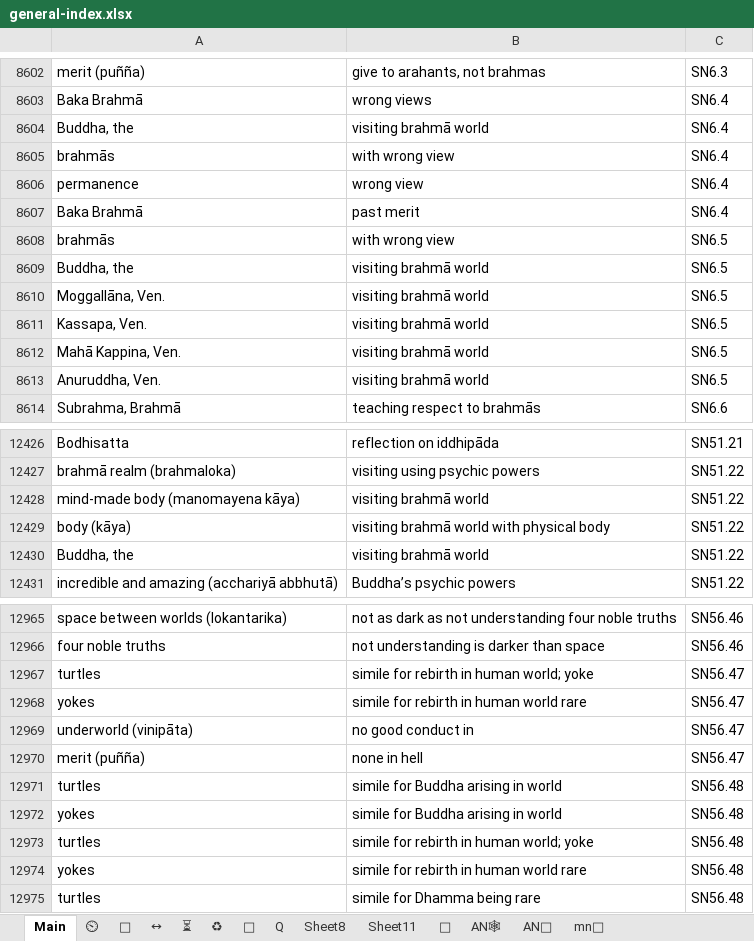
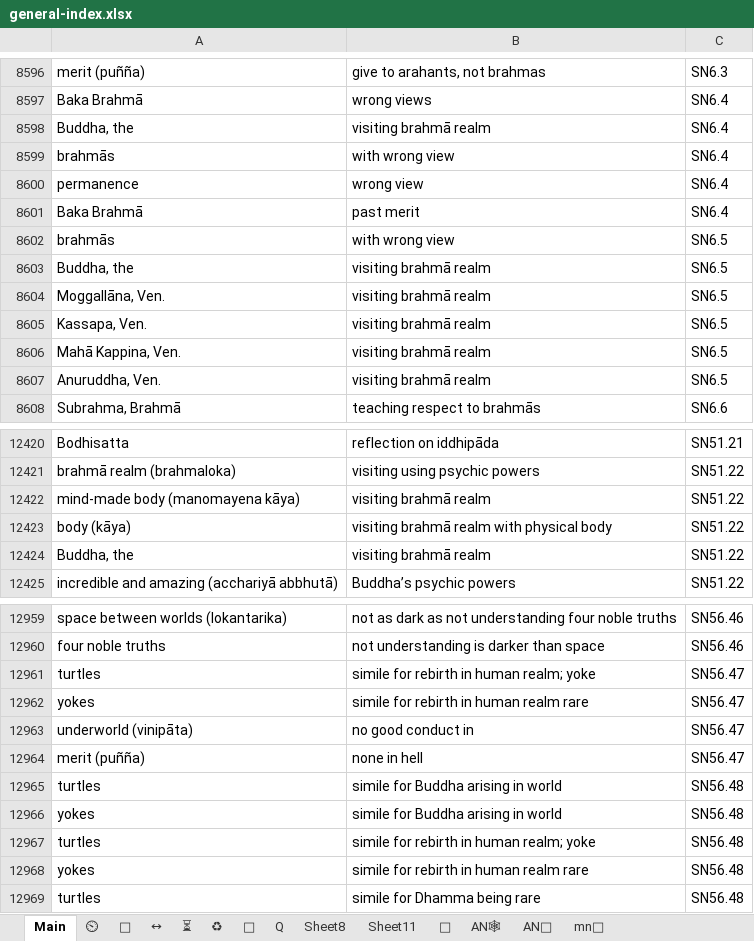
Before and after one commit to thesunshade/CIPS, an Excel workbook: src/data/general-index.xlsx, sheet Main, drawn as a sheet; only a part is shown, gaps mark what is left out; values as stored, in another font and other column widths than the file's, no borders; conditional formats not drawn; addresses are those after the commit; the diff covers the shown part only; the diff names each change by its address in the sheet, - before the commit and + after, or states it on an @@ line.

```diff
--- a/src/data/general-index.xlsx (sheet Main)
+++ b/src/data/general-index.xlsx (sheet Main)
-B8598: visiting brahmā world
+B8598: visiting brahmā realm
-B8603:B8607: visiting brahmā world
+B8603:B8607: visiting brahmā realm
-B12422: visiting brahmā world
+B12422: visiting brahmā realm
-B12423: visiting brahmā world with physical body
+B12423: visiting brahmā realm with physical body
-B12424: visiting brahmā world
+B12424: visiting brahmā realm
-B12961: simile for rebirth in human world; yoke
+B12961: simile for rebirth in human realm; yoke
-B12962: simile for rebirth in human world rare
+B12962: simile for rebirth in human realm rare
-B12967: simile for rebirth in human world; yoke
+B12967: simile for rebirth in human realm; yoke
-B12968: simile for rebirth in human world rare
+B12968: simile for rebirth in human realm rare
```
Also changed, not shown: 11 removed rows and 36 edited cells elsewhere in this sheet, 2 other files.
